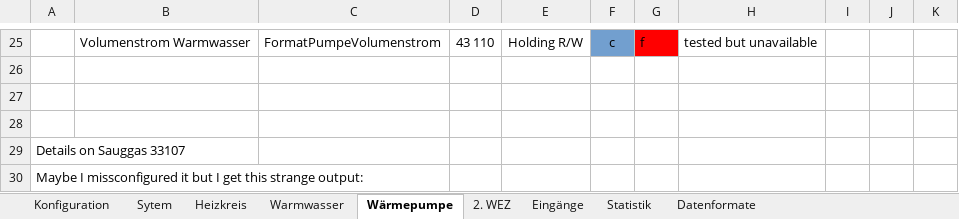
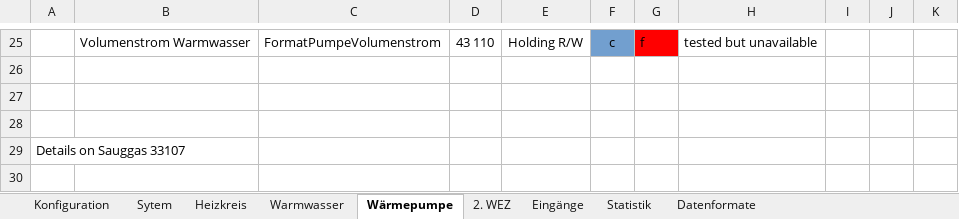
Before and after one commit to CesMak/lacht_ha, an Excel workbook: heatpump/modbus_wwp.xlsx, sheet Wärmepumpe, drawn as a sheet; only a part is shown, gaps mark what is left out; values as stored, in another font and other column widths than the file's, no borders; charts and pictures not drawn; the diff names each change by its address in the sheet, - before the commit and + after, or states it on an @@ line.

```diff
--- a/heatpump/modbus_wwp.xlsx (sheet Wärmepumpe)
+++ b/heatpump/modbus_wwp.xlsx (sheet Wärmepumpe)
-row 30: Maybe I missconfigured it but I get this strange output:
```
Also changed, not shown: sheet Warmwasser, sheet Eingänge, charts or pictures, 6 other files.
